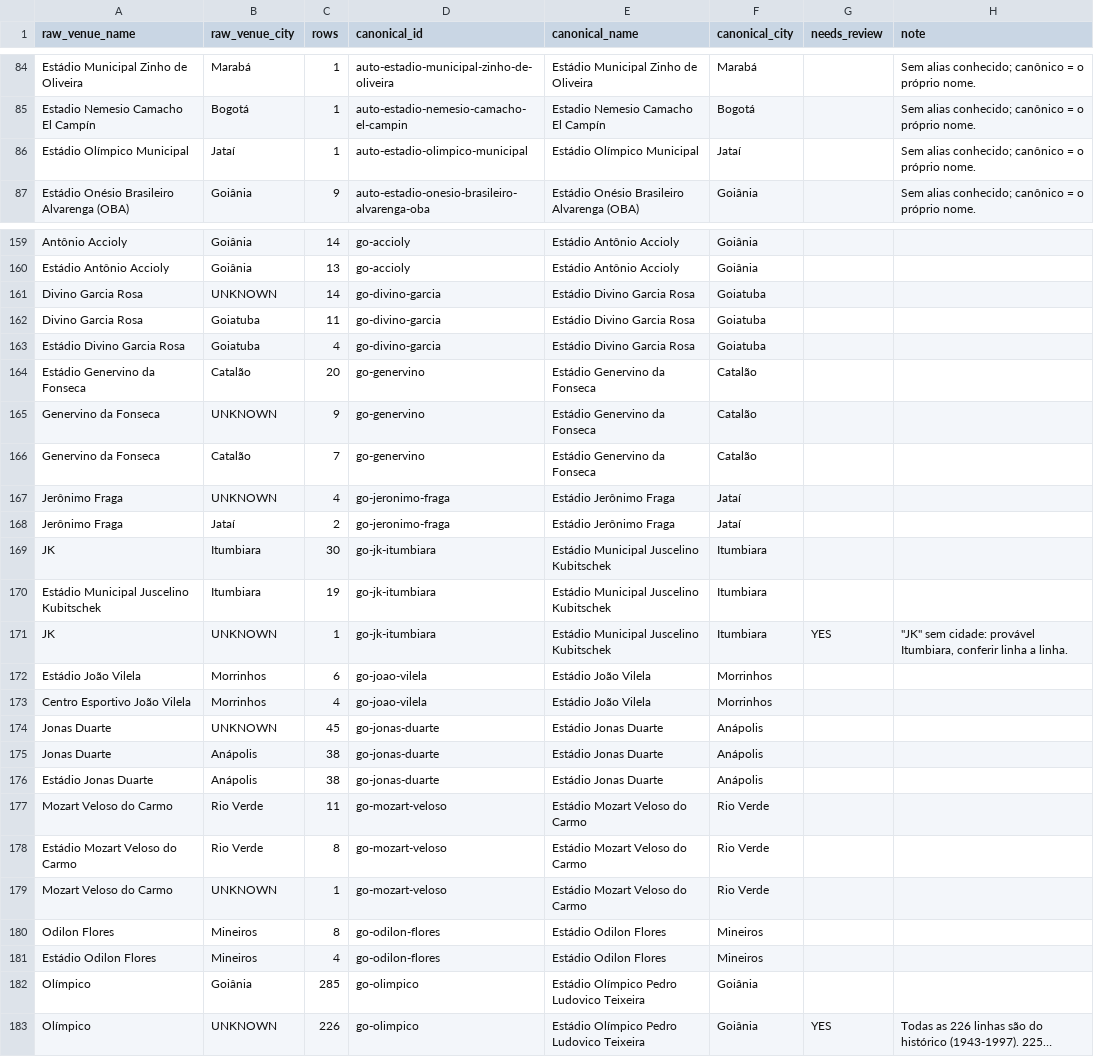
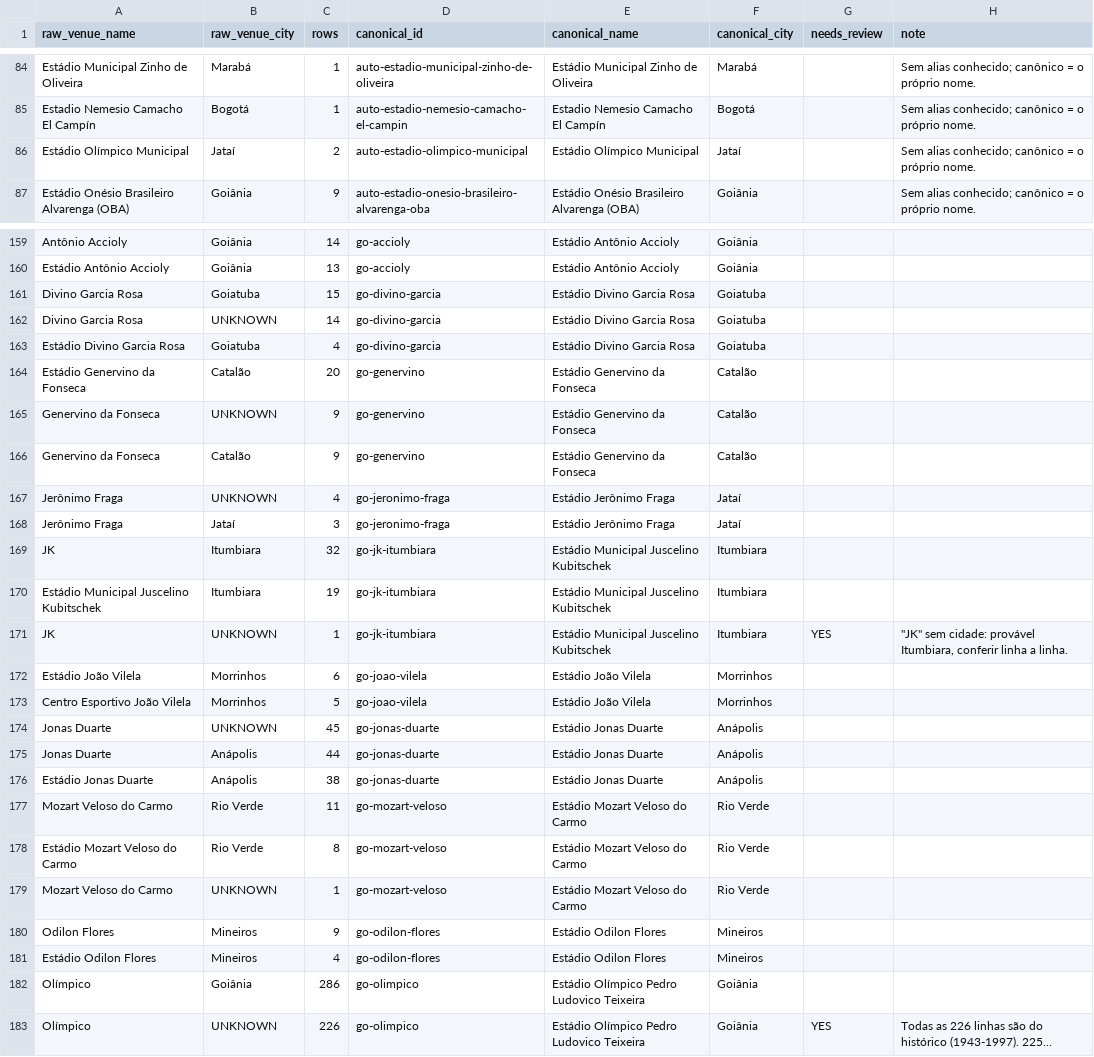
Before and after one commit to Lucasdiogof/fan-hub, a CSV file: tooling/esmeraldino_passport/research/passaporte_esmeraldino_VENUE_ALIASES_rascunho.csv, drawn as a sheet; only a part is shown, gaps mark what is left out; long unchanged cells end in …; removed rows and columns are numbered as before the commit, all else as after; the diff covers the shown part only; the diff names each change by its address in the sheet, - before the commit and + after, or states it on an @@ line.

```diff
--- a/tooling/esmeraldino_passport/research/passaporte_esmeraldino_VENUE_ALIASES_rascunho.csv
+++ b/tooling/esmeraldino_passport/research/passaporte_esmeraldino_VENUE_ALIASES_rascunho.csv
-C86 (rows): 1
+C86 (rows): 2
+row 161: Divino Garcia Rosa | Goiatuba | 15 | go-divino-garcia | Estádio Divino Garcia Rosa | Goiatuba
-row 162: Divino Garcia Rosa | Goiatuba | 11 | go-divino-garcia | Estádio Divino Garcia Rosa | Goiatuba
-C166 (rows): 7
+C166 (rows): 9
-C168 (rows): 2
+C168 (rows): 3
-C169 (rows): 30
+C169 (rows): 32
-C173 (rows): 4
+C173 (rows): 5
-C175 (rows): 38
+C175 (rows): 44
-C180 (rows): 8
+C180 (rows): 9
-C182 (rows): 285
+C182 (rows): 286
```
Also changed, not shown: 6 edited cells elsewhere in this file, 8 other files.
